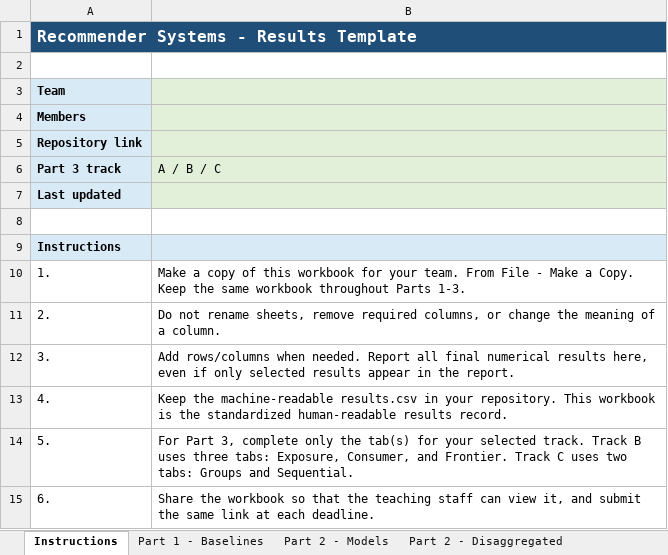
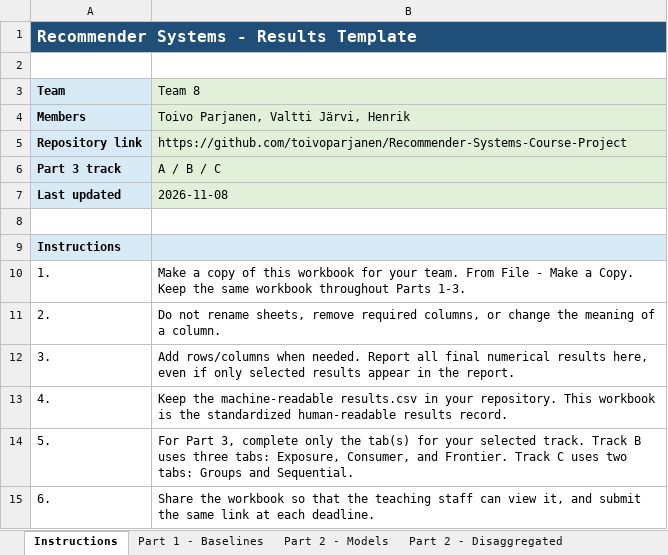
Before and after one commit to toivoparjanen/Recommender-Systems-Course-Project, an Excel workbook: results/Recommender_Systems_Results.xlsm, sheet Instructions, drawn as a sheet; values as stored, in another font and other column widths than the file's, no borders; charts and pictures not drawn; the diff names each change by its address in the sheet, - before the commit and + after, or states it on an @@ line.

```diff
--- a/results/Recommender_Systems_Results.xlsm (sheet Instructions)
+++ b/results/Recommender_Systems_Results.xlsm (sheet Instructions)
-B3: (empty)
+B3: Team 8
-B4 (Team 8): (empty)
+B4 (Team 8): Toivo Parjanen, Valtti Järvi, Henrik
-B5 (Team 8): (empty)
+B5 (Team 8): https://github.com/toivoparjanen/Recommender-Systems-Course-Project
-B7 (Team 8): (empty)
+B7 (Team 8): 2026-11-08
```
Also changed, not shown: sheet Part 1 - Baselines, 2 other files.
